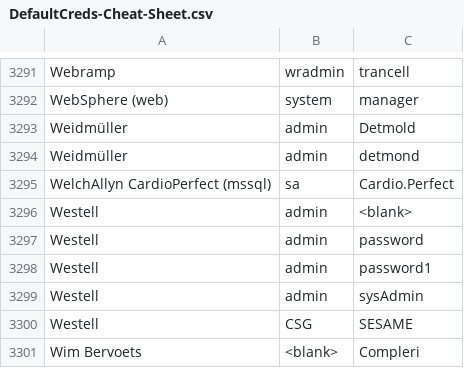
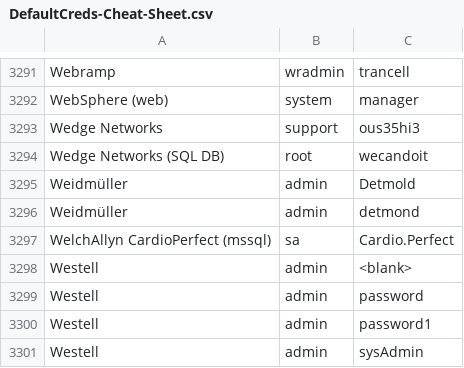
Before and after one commit to ptc-bink/DefaultCreds-cheat-sheet, a CSV file: DefaultCreds-Cheat-Sheet.csv, drawn as a sheet; only a part is shown, gaps mark what is left out; the shorter side is filled out with more unchanged rows.

Commit message:
Added Wedge Networks

```diff
--- a/DefaultCreds-Cheat-Sheet.csv
+++ b/DefaultCreds-Cheat-Sheet.csv
@@ -3292,2 +3292,4 @@ Webramp,wradmin,trancell
 WebSphere (web),system,manager
+Wedge Networks,support,ous35hi3
+Wedge Networks (SQL DB),root,wecandoit
 Weidmüller,admin,Detmold
```
